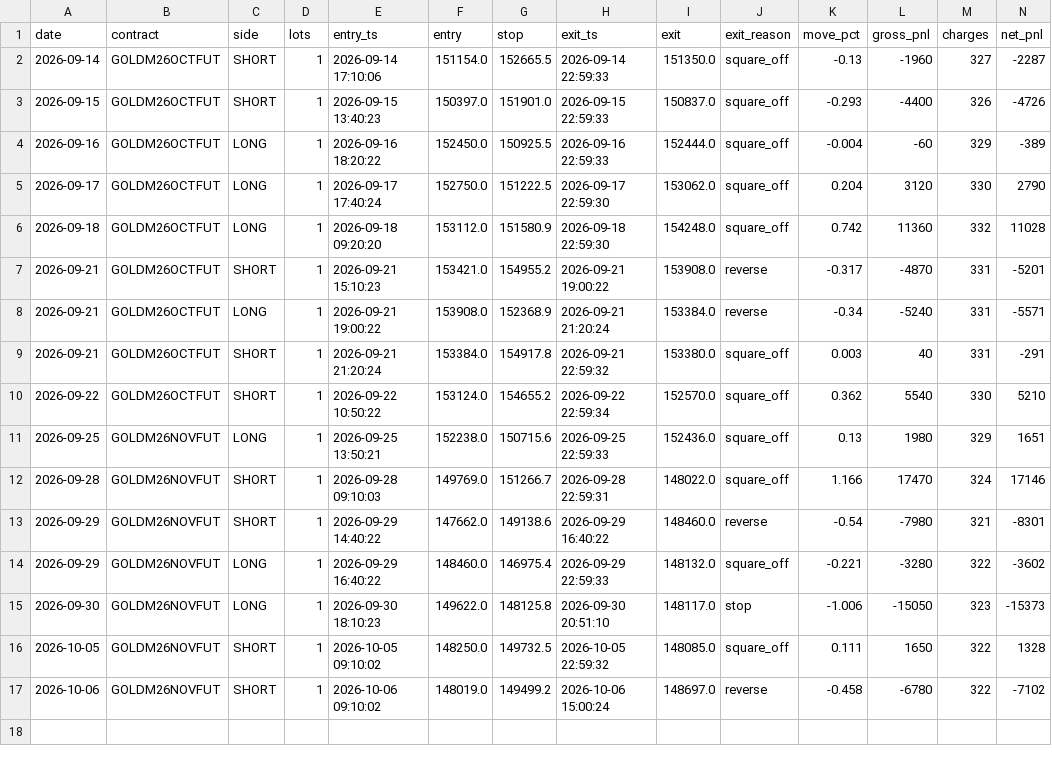
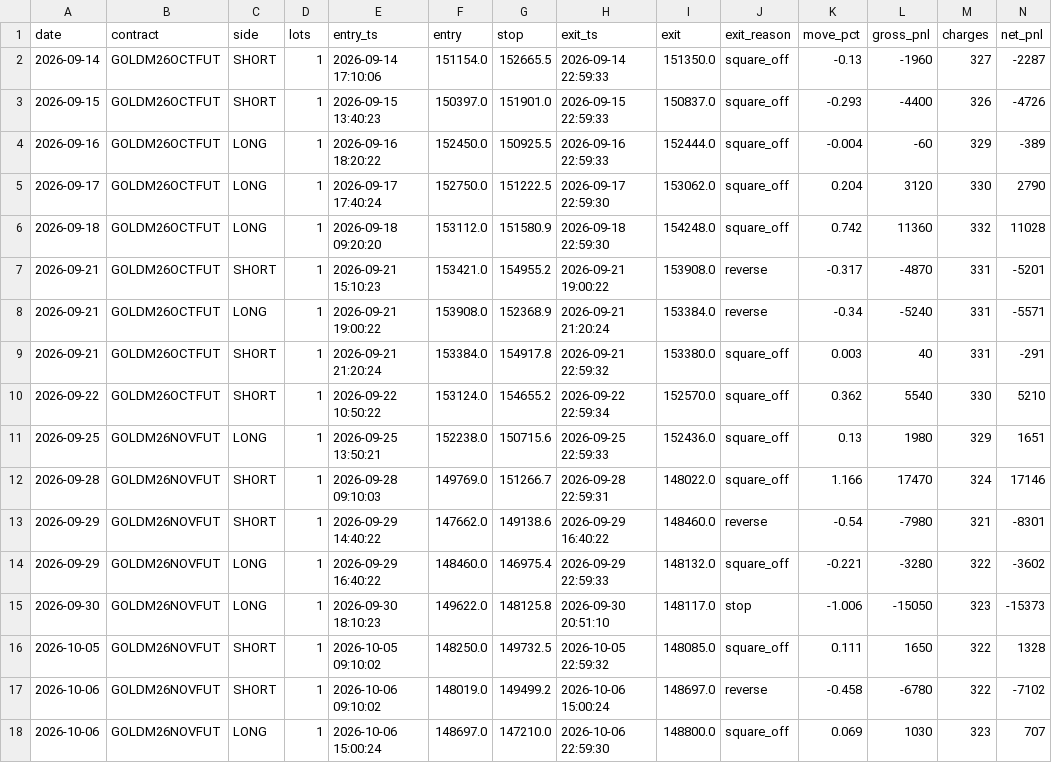
Before and after one commit to tejassukale79-art/nifty-credit-spread-paper, a CSV file: results/gm_trades.csv, drawn as a sheet; only a part is shown; rows hold the shown columns only; the diff names each change by its address in the sheet, - before the commit and + after, or states it on an @@ line.

```diff
--- a/results/gm_trades.csv
+++ b/results/gm_trades.csv
+row 18: 2026-10-06 | GOLDM26NOVFUT | LONG | 1 | 2026-10-06 15:00:24 | 148697.0 | 147210.0 | 2026-10-06 22:59:30 | 148800.0 | square_off | 0.069 | 1030 | 323 | 707
```
Also changed, not shown: 2 other files.
